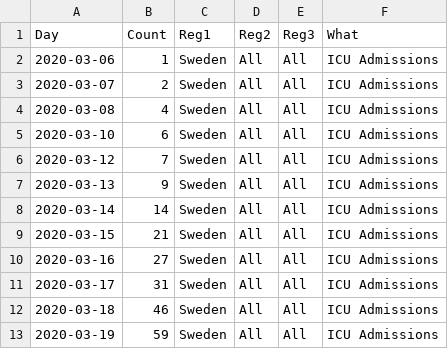
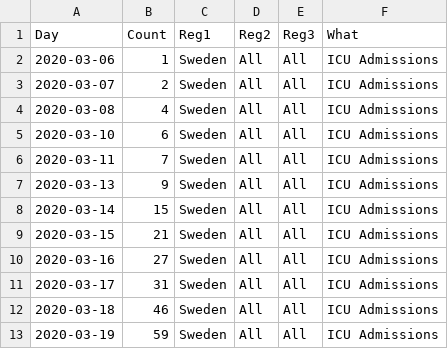
Before and after one commit to drghirlanda/COVID-19, a CSV file: covid_swedish_icu_admissions.csv, drawn as a sheet; only a part is shown; the diff covers the shown part only.

Commit message:
Updated Swedish ICU data

```diff
--- a/covid_swedish_icu_admissions.csv
+++ b/covid_swedish_icu_admissions.csv
@@ -5,5 +5,5 @@ Day,Count,Reg1,Reg2,Reg3,What
 2020-03-10,6,Sweden,All,All,ICU Admissions
-2020-03-12,7,Sweden,All,All,ICU Admissions
+2020-03-11,7,Sweden,All,All,ICU Admissions
 2020-03-13,9,Sweden,All,All,ICU Admissions
-2020-03-14,14,Sweden,All,All,ICU Admissions
+2020-03-14,15,Sweden,All,All,ICU Admissions
 2020-03-15,21,Sweden,All,All,ICU Admissions
```
Also changed, not shown: 8 added rows and 16 edited cells elsewhere in this file.
